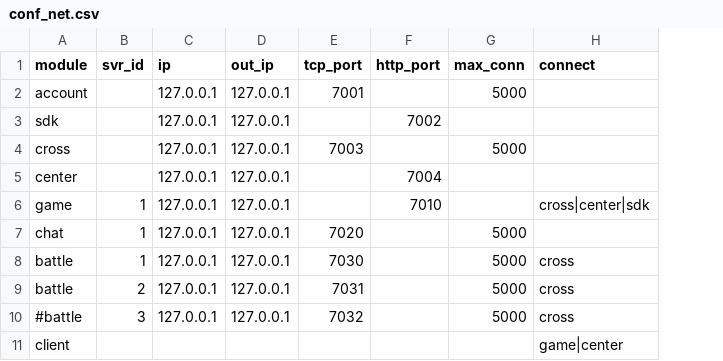
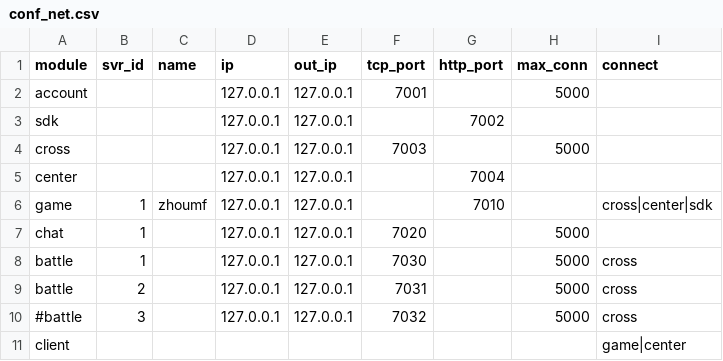
Before and after one commit to lizhenfu100/GoServer, a CSV file: go/bin/csv/conf_net.csv, drawn as a sheet; the diff names each change by its address in the sheet, - before the commit and + after, or states it on an @@ line.

```diff
--- a/go/bin/csv/conf_net.csv
+++ b/go/bin/csv/conf_net.csv
+column C (name), row 6: zhoumf
```
Also changed, not shown: 17 other files.
